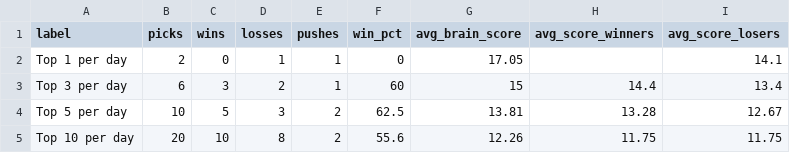
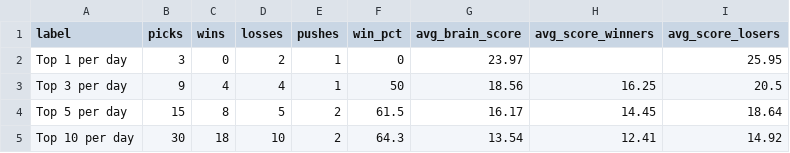
Before and after one commit to CameronBroussard6/cbb-site, a CSV file: data/02_top_n_per_day.csv, drawn as a sheet.

```diff
--- a/data/02_top_n_per_day.csv
+++ b/data/02_top_n_per_day.csv
@@ -1,5 +1,5 @@
 label,picks,wins,losses,pushes,win_pct,avg_brain_score,avg_score_winners,avg_score_losers
-Top 1 per day,2,0,1,1,0,17.05,,14.1
-Top 3 per day,6,3,2,1,60,15,14.4,13.4
-Top 5 per day,10,5,3,2,62.5,13.81,13.28,12.67
-Top 10 per day,20,10,8,2,55.6,12.26,11.75,11.75
+Top 1 per day,3,0,2,1,0,23.97,,25.95
+Top 3 per day,9,4,4,1,50,18.56,16.25,20.5
+Top 5 per day,15,8,5,2,61.5,16.17,14.45,18.64
+Top 10 per day,30,18,10,2,64.3,13.54,12.41,14.92
```
Also changed, not shown: data/03_brain_score_tiers.csv, data/game_totals_today.csv, 24 other files.
